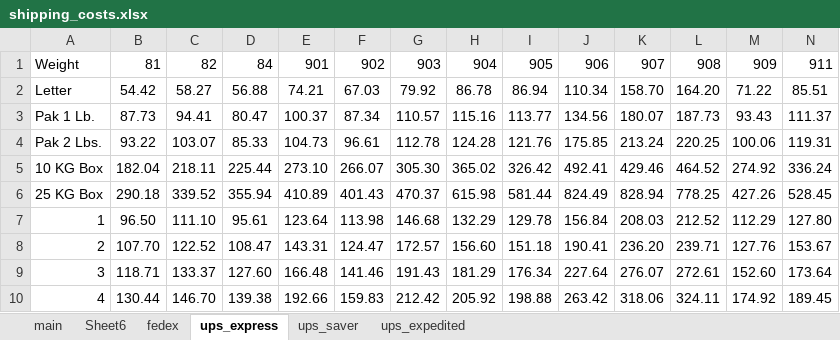
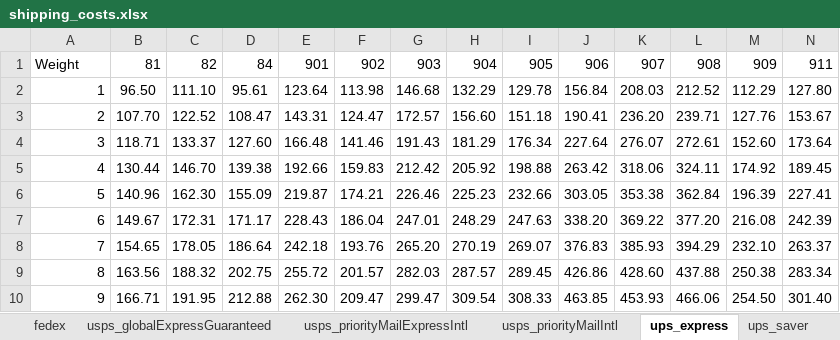
Before and after one commit to maxxie-g/move2024, an Excel workbook: shipping/shipping_costs.xlsx, sheet ups_express, drawn as a sheet; only a part is shown; the shorter side is filled out with more unchanged rows; values as stored, in another font and other column widths than the file's, no borders; rows hold the shown columns only; the diff names each change by its address in the sheet, - before the commit and + after, or states it on an @@ line.

```diff
--- a/shipping/shipping_costs.xlsx (sheet ups_express)
+++ b/shipping/shipping_costs.xlsx (sheet ups_express)
-sheet tab: Sheet6
+sheet tab: usps_globalExpressGuaranteed
+sheet tab: usps_priorityMailExpressIntl
+sheet tab: usps_priorityMailIntl
-row 2: Letter | 54.42 | 58.27 | 56.88 | 74.21 | 67.03 | 79.92 | 86.78 | 86.94 | 110.34 | 158.70 | 164.20 | 71.22 | 85.51
-row 3: Pak 1 Lb. | 87.73 | 94.41 | 80.47 | 100.37 | 87.34 | 110.57 | 115.16 | 113.77 | 134.56 | 180.07 | 187.73 | 93.43 | 111.37
-row 4: Pak 2 Lbs. | 93.22 | 103.07 | 85.33 | 104.73 | 96.61 | 112.78 | 124.28 | 121.76 | 175.85 | 213.24 | 220.25 | 100.06 | 119.31
-row 5: 10 KG Box | 182.04 | 218.11 | 225.44 | 273.10 | 266.07 | 305.30 | 365.02 | 326.42 | 492.41 | 429.46 | 464.52 | 274.92 | 336.24
-row 6: 25 KG Box | 290.18 | 339.52 | 355.94 | 410.89 | 401.43 | 470.37 | 615.98 | 581.44 | 824.49 | 828.94 | 778.25 | 427.26 | 528.45
```
Also changed, not shown: sheet main, sheet ups_saver, other sheet tabs, formulas that keep their value, charts or pictures, 9 other files.
